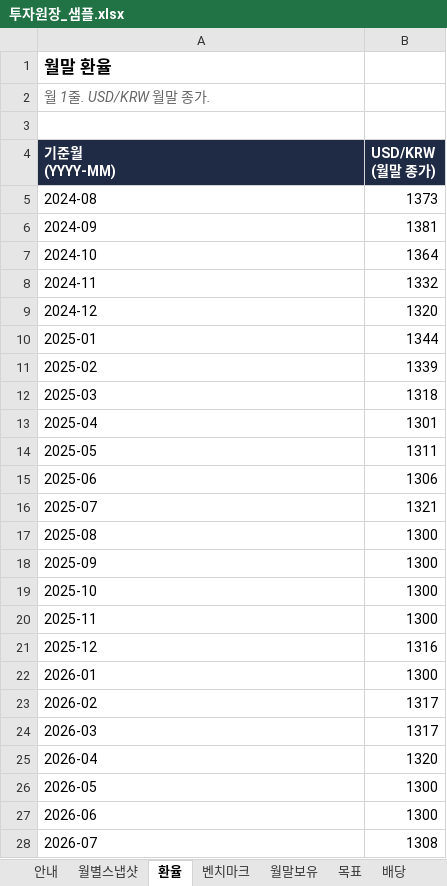
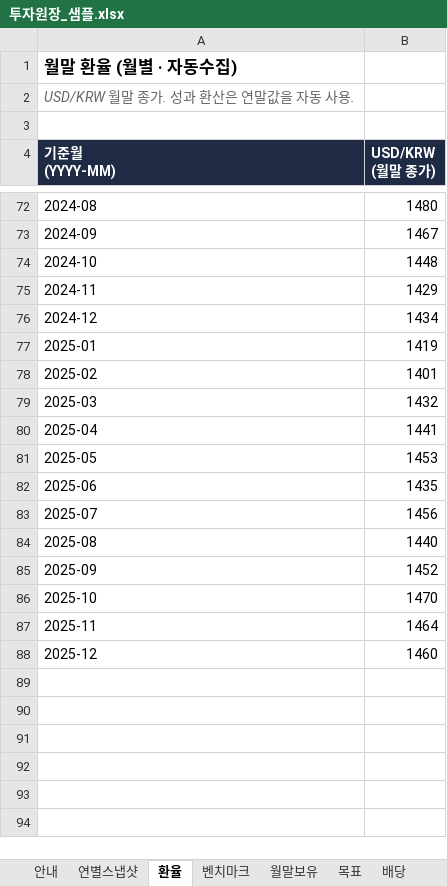
Before and after one commit to deagle1357902468-byte/-, an Excel workbook: 내투자대시보드/투자원장_샘플.xlsx, sheet 환율, drawn as a sheet; only a part is shown, gaps mark what is left out; values as stored, in another font and other column widths than the file's, no borders; removed rows and columns are numbered as before the commit, all else as after; the diff covers the shown part only; the diff names each change by its address in the sheet, - before the commit and + after, or states it on an @@ line.

```diff
--- a/내투자대시보드/투자원장_샘플.xlsx (sheet 환율)
+++ b/내투자대시보드/투자원장_샘플.xlsx (sheet 환율)
-sheet tab: 월별스냅샷
+sheet tab: 연별스냅샷
-A1 (기준월 (YYYY-MM)): 월말 환율
+A1 (기준월 (YYYY-MM)): 월말 환율 (월별 · 자동수집)
-A2 (기준월 (YYYY-MM)): 월 1줄. USD/KRW 월말 종가.
+A2 (기준월 (YYYY-MM)): USD/KRW 월말 종가. 성과 환산은 연말값을 자동 사용.
-B72 (USD/KRW (월말 종가)): 1373
+B72 (USD/KRW (월말 종가)): 1480
-B73 (USD/KRW (월말 종가)): 1381
+B73 (USD/KRW (월말 종가)): 1467
-B74 (USD/KRW (월말 종가)): 1364
+B74 (USD/KRW (월말 종가)): 1448
-B75 (USD/KRW (월말 종가)): 1332
+B75 (USD/KRW (월말 종가)): 1429
-B76 (USD/KRW (월말 종가)): 1320
+B76 (USD/KRW (월말 종가)): 1434
-B77 (USD/KRW (월말 종가)): 1344
+B77 (USD/KRW (월말 종가)): 1419
-B78 (USD/KRW (월말 종가)): 1339
+B78 (USD/KRW (월말 종가)): 1401
-B79 (USD/KRW (월말 종가)): 1318
+B79 (USD/KRW (월말 종가)): 1432
-B80 (USD/KRW (월말 종가)): 1301
+B80 (USD/KRW (월말 종가)): 1441
-B81 (USD/KRW (월말 종가)): 1311
+B81 (USD/KRW (월말 종가)): 1453
-B82 (USD/KRW (월말 종가)): 1306
+B82 (USD/KRW (월말 종가)): 1435
-B83 (USD/KRW (월말 종가)): 1321
+B83 (USD/KRW (월말 종가)): 1456
-B84 (USD/KRW (월말 종가)): 1300
+B84 (USD/KRW (월말 종가)): 1440
-B85 (USD/KRW (월말 종가)): 1300
+B85 (USD/KRW (월말 종가)): 1452
-B86 (USD/KRW (월말 종가)): 1300
+B86 (USD/KRW (월말 종가)): 1470
-B87 (USD/KRW (월말 종가)): 1300
+B87 (USD/KRW (월말 종가)): 1464
-B88 (USD/KRW (월말 종가)): 1316
+B88 (USD/KRW (월말 종가)): 1460
-row 22: 2026-01 | 1300
-row 23: 2026-02 | 1317
-row 24: 2026-03 | 1317
-row 25: 2026-04 | 1320
-row 26: 2026-05 | 1300
-row 27: 2026-06 | 1300
-row 28: 2026-07 | 1308
```
Also changed, not shown: 67 added rows elsewhere in this sheet, sheet 월말보유, sheet 연별스냅샷, sheet 배당, sheet 벤치마크, sheet 시장지표, sheet 안내, 7 other files.
